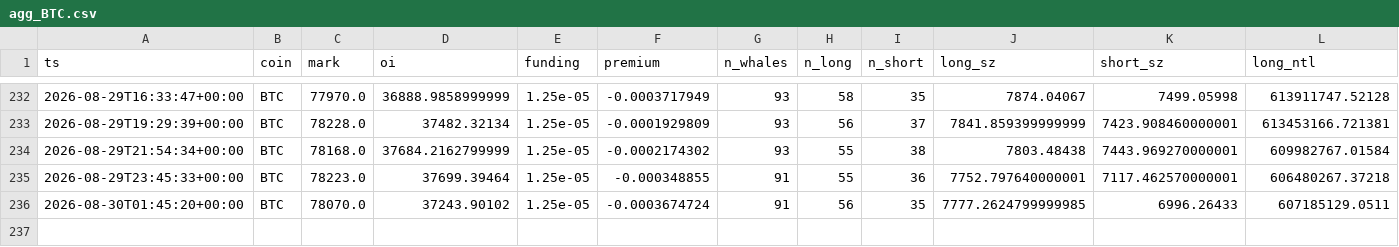
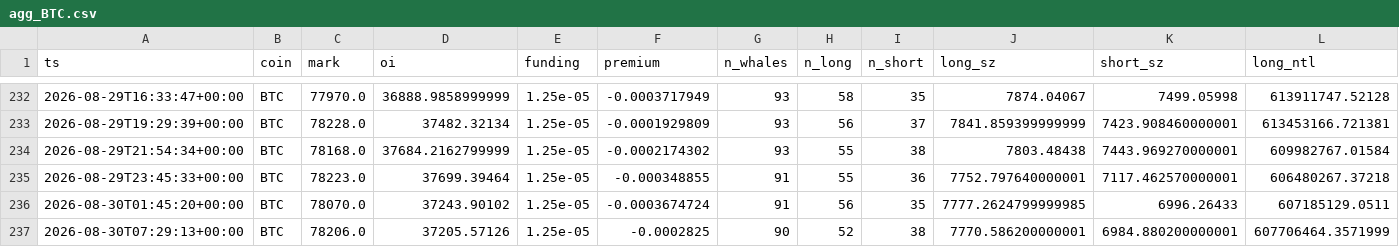
Before and after one commit to usa519831-tech/hl-whale-tracker, a CSV file: data/agg_BTC.csv, drawn as a sheet; only a part is shown, gaps mark what is left out; rows hold the shown columns only; the diff names each change by its address in the sheet, - before the commit and + after, or states it on an @@ line.

```diff
--- a/data/agg_BTC.csv
+++ b/data/agg_BTC.csv
+row 237: 2026-08-30T07:29:13+00:00 | BTC | 78206.0 | 37205.57126 | 1.25e-05 | -0.0002825 | 90 | 52 | 38 | 7770.586200000001 | 6984.880200000001 | 607706464.3571999
```
Also changed, not shown: data/agg_ETH.csv, data/agg_SOL.csv, 7 other files.
